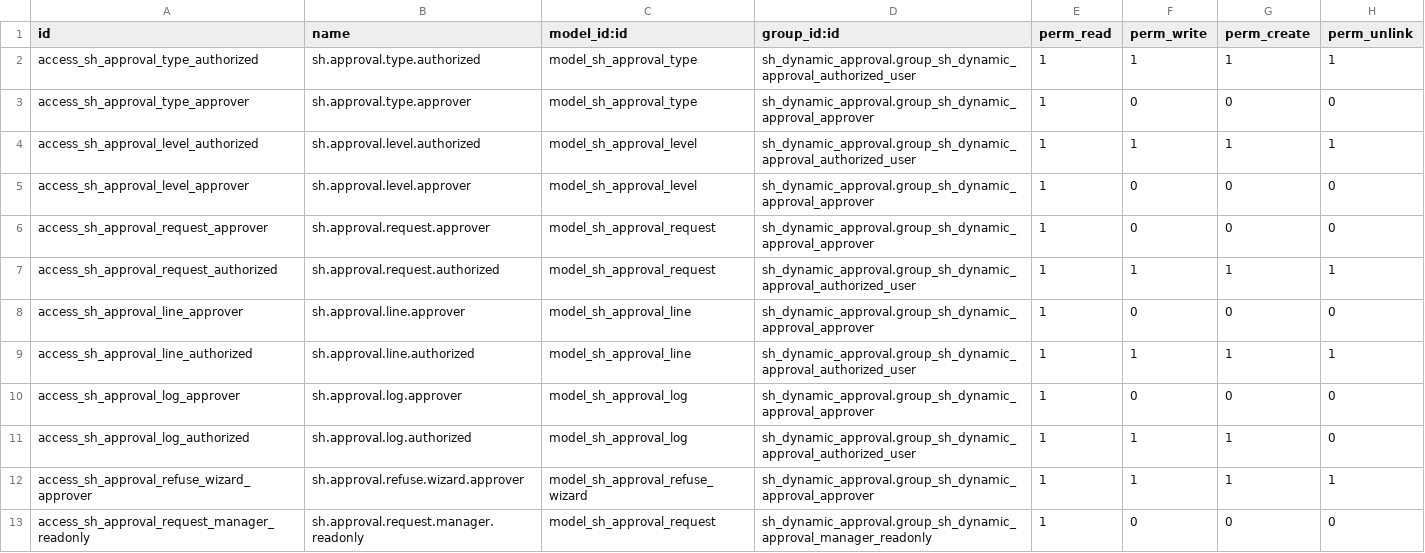
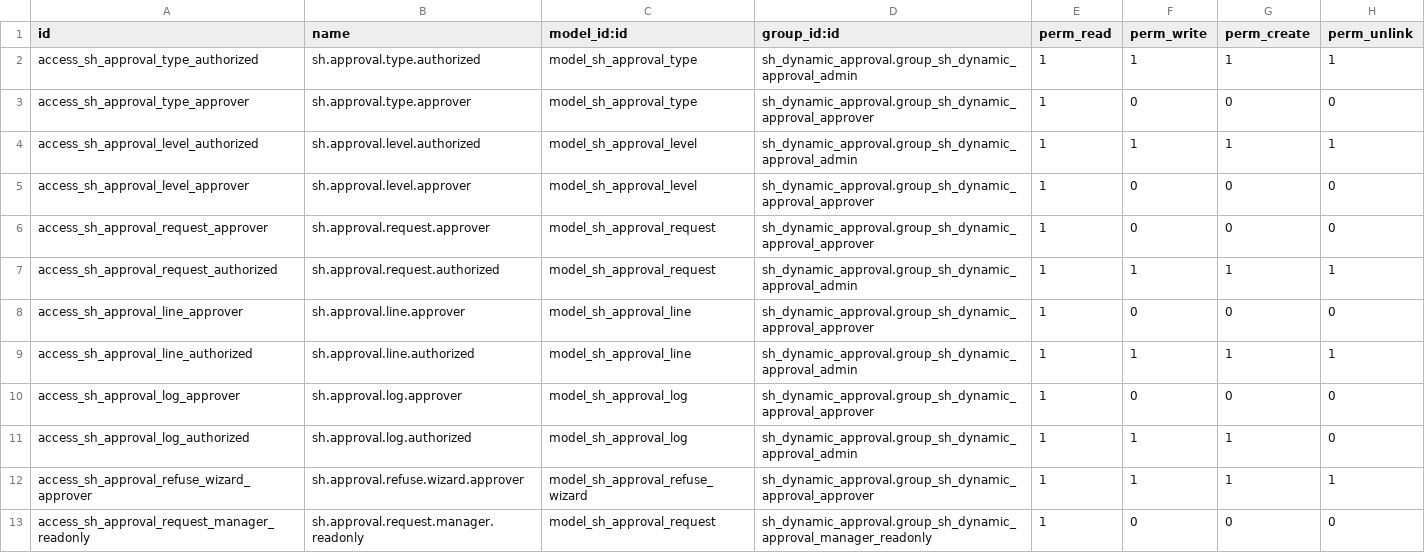
Before and after one commit to Dhruv-softhealer/odoo, a CSV file: custom/sh_dynamic_approval/security/ir.model.access.csv, drawn as a sheet; only a part is shown.

Commit message:
[IMP] Delegate form readonly state to access rights by removing explicit readonly attributes

```diff
--- a/custom/sh_dynamic_approval/security/ir.model.access.csv
+++ b/custom/sh_dynamic_approval/security/ir.model.access.csv
@@ -1,12 +1,12 @@
 id,name,model_id:id,group_id:id,perm_read,perm_write,perm_create,perm_unlink
-access_sh_approval_type_authorized,sh.approval.type.authorized,model_sh_approval_type,sh_dynamic_approval.group_sh_dynamic_approval_authorized_user,1,1,1,1
+access_sh_approval_type_authorized,sh.approval.type.authorized,model_sh_approval_type,sh_dynamic_approval.group_sh_dynamic_approval_admin,1,1,1,1
 access_sh_approval_type_approver,sh.approval.type.approver,model_sh_approval_type,sh_dynamic_approval.group_sh_dynamic_approval_approver,1,0,0,0
-access_sh_approval_level_authorized,sh.approval.level.authorized,model_sh_approval_level,sh_dynamic_approval.group_sh_dynamic_approval_authorized_user,1,1,1,1
+access_sh_approval_level_authorized,sh.approval.level.authorized,model_sh_approval_level,sh_dynamic_approval.group_sh_dynamic_approval_admin,1,1,1,1
 access_sh_approval_level_approver,sh.approval.level.approver,model_sh_approval_level,sh_dynamic_approval.group_sh_dynamic_approval_approver,1,0,0,0
 access_sh_approval_request_approver,sh.approval.request.approver,model_sh_approval_request,sh_dynamic_approval.group_sh_dynamic_approval_approver,1,0,0,0
-access_sh_approval_request_authorized,sh.approval.request.authorized,model_sh_approval_request,sh_dynamic_approval.group_sh_dynamic_approval_authorized_user,1,1,1,1
+access_sh_approval_request_authorized,sh.approval.request.authorized,model_sh_approval_request,sh_dynamic_approval.group_sh_dynamic_approval_admin,1,1,1,1
 access_sh_approval_line_approver,sh.approval.line.approver,model_sh_approval_line,sh_dynamic_approval.group_sh_dynamic_approval_approver,1,0,0,0
-access_sh_approval_line_authorized,sh.approval.line.authorized,model_sh_approval_line,sh_dynamic_approval.group_sh_dynamic_approval_authorized_user,1,1,1,1
+access_sh_approval_line_authorized,sh.approval.line.authorized,model_sh_approval_line,sh_dynamic_approval.group_sh_dynamic_approval_admin,1,1,1,1
 access_sh_approval_log_approver,sh.approval.log.approver,model_sh_approval_log,sh_dynamic_approval.group_sh_dynamic_approval_approver,1,0,0,0
-access_sh_approval_log_authorized,sh.approval.log.authorized,model_sh_approval_log,sh_dynamic_approval.group_sh_dynamic_approval_authorized_user,1,1,1,0
+access_sh_approval_log_authorized,sh.approval.log.authorized,model_sh_approval_log,sh_dynamic_approval.group_sh_dynamic_approval_admin,1,1,1,0
 access_sh_approval_refuse_wizard_approver,sh.approval.refuse.wizard.approver,model_sh_approval_refuse_wizard,sh_dynamic_approval.group_sh_dynamic_approval_approver,1,1,1,1
```
Also changed, not shown: 8 other files.
